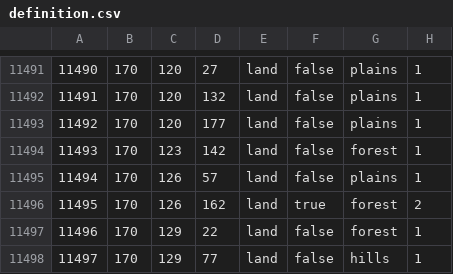
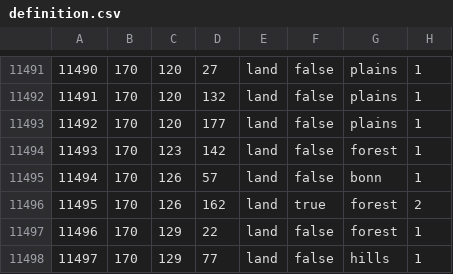
Before and after one commit to JoeBidenWhatAreYouHiding/kx, a CSV file: map/definition.csv, drawn as a sheet; only a part is shown, gaps mark what is left out.

```diff
--- a/map/definition.csv
+++ b/map/definition.csv
@@ -11494,3 +11494,3 @@
 11493;170;123;142;land;false;forest;1
-11494;170;126;57;land;false;plains;1
+11494;170;126;57;land;false;bonn;1
 11495;170;126;162;land;true;forest;2
```
Also changed, not shown: 19 other files.
